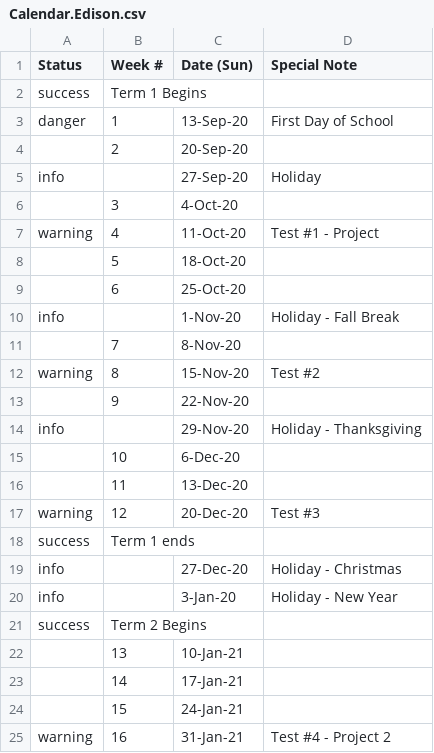
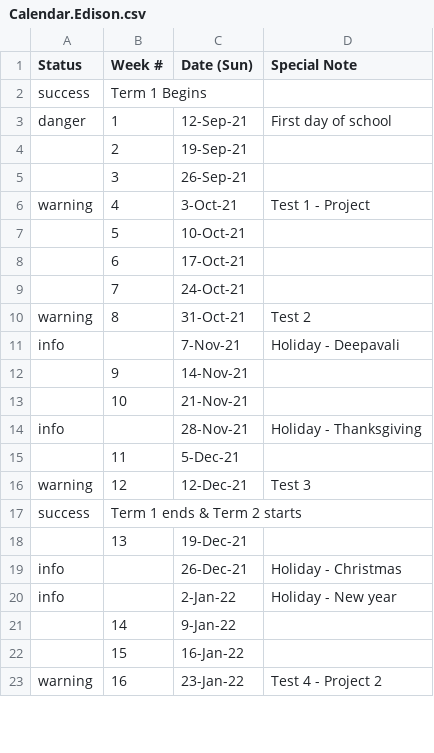
Before and after one commit to JerseyTamilAcademy/NJTA, a CSV file: NJTA.Web/App_Data/Calendar.Edison.csv, drawn as a sheet; only a part is shown; the diff covers the shown part only.

Commit message:
Added 2021-22 Calendar

```diff
--- a/NJTA.Web/App_Data/Calendar.Edison.csv
+++ b/NJTA.Web/App_Data/Calendar.Edison.csv
@@ -2,24 +2,22 @@ Status,Week #,Date (Sun),Special Note
 success,Term 1 Begins,,
-danger,1,13-Sep-20,First Day of School
-,2,20-Sep-20,
-info,,27-Sep-20,Holiday
-,3,4-Oct-20,
-warning,4,11-Oct-20,Test #1 - Project
-,5,18-Oct-20,
-,6,25-Oct-20,
-info,,1-Nov-20,Holiday - Fall Break
-,7,8-Nov-20,
-warning,8,15-Nov-20,Test #2
-,9,22-Nov-20,
-info,,29-Nov-20,Holiday - Thanksgiving
-,10,6-Dec-20,
-,11,13-Dec-20,
-warning,12,20-Dec-20,Test #3
-success,Term 1 ends,,
-info,,27-Dec-20,Holiday - Christmas
-info,,3-Jan-20,Holiday - New Year
-success,Term 2 Begins,,
-,13,10-Jan-21,
-,14,17-Jan-21,
-,15,24-Jan-21,
-warning,16,31-Jan-21,Test #4 - Project 2
+danger,1,12-Sep-21,First day of school
+,2,19-Sep-21,
+,3,26-Sep-21,
+warning,4,3-Oct-21,Test 1 - Project
+,5,10-Oct-21,
+,6,17-Oct-21,
+,7,24-Oct-21,
+warning,8,31-Oct-21,Test 2
+info,,7-Nov-21,Holiday - Deepavali
+,9,14-Nov-21,
+,10,21-Nov-21,
+info,,28-Nov-21,Holiday - Thanksgiving
+,11,5-Dec-21,
+warning,12,12-Dec-21,Test 3
+success,Term 1 ends & Term 2 starts,,
+,13,19-Dec-21,
+info,,26-Dec-21,Holiday - Christmas
+info,,2-Jan-22,Holiday - New year
+,14,9-Jan-22,
+,15,16-Jan-22,
+warning,16,23-Jan-22,Test 4 - Project 2
```
Also changed, not shown: 4 added rows, 4 removed rows and 26 edited cells elsewhere in this file, 1 other file.
